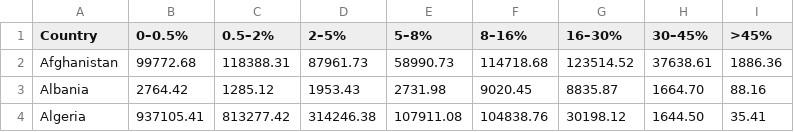
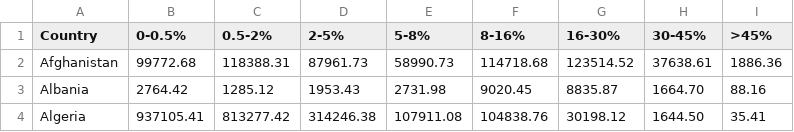
Before and after one commit to ProjectDrawdown/spatial-aez, a CSV file: Slope-by-country.csv, drawn as a sheet; only a part is shown.

Commit message:
Slope: replace emdash with regular dash in columns.

```diff
--- a/Slope-by-country.csv
+++ b/Slope-by-country.csv
@@ -1,2 +1,2 @@
-Country,0–0.5%,0.5–2%,2–5%,5–8%,8–16%,16–30%,30–45%,>45%
+Country,0-0.5%,0.5-2%,2-5%,5-8%,8-16%,16-30%,30-45%,>45%
 Afghanistan,99772.68,118388.31,87961.73,58990.73,114718.68,123514.52,37638.61,1886.36
```
Also changed, not shown: 1 other file.
